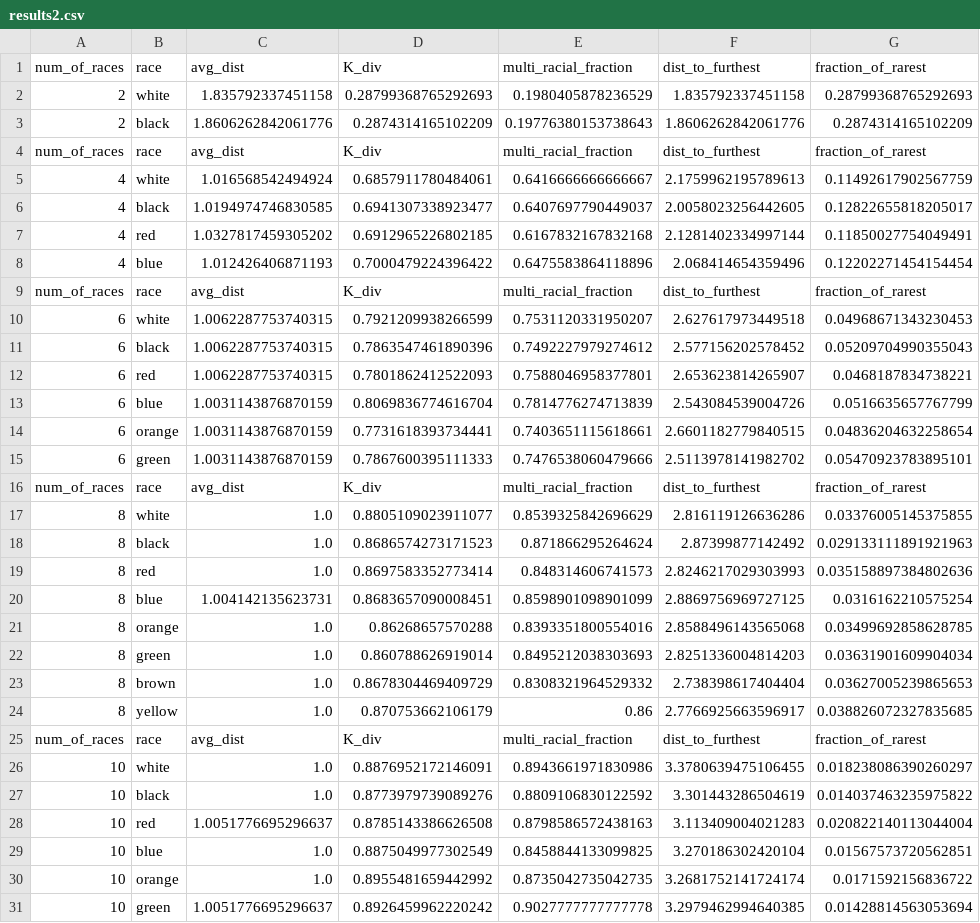
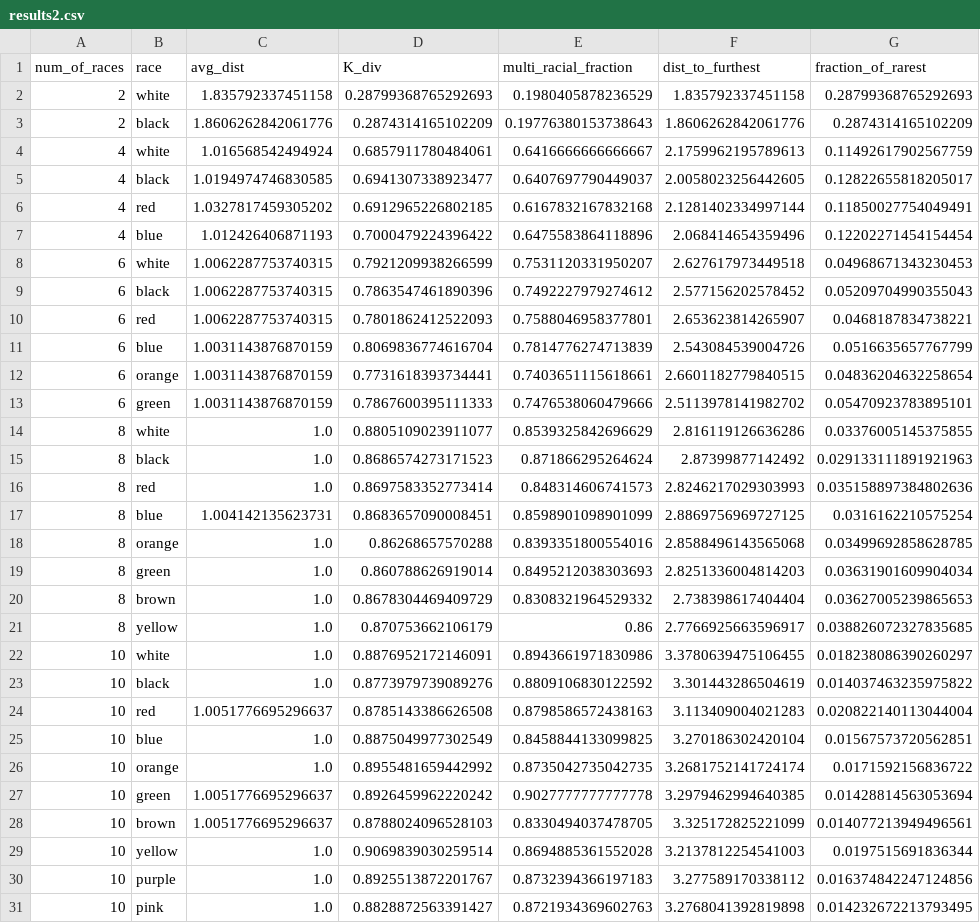
Before and after one commit to ferdemination/csci673-segregation, a CSV file: results2.csv, drawn as a sheet; only a part is shown; the shorter side is filled out with more unchanged rows; the diff names each change by its address in the sheet, - before the commit and + after, or states it on an @@ line.

```diff
--- a/results2.csv
+++ b/results2.csv
-row 4: num_of_races | race | avg_dist | K_div | multi_racial_fraction | dist_to_furthest | fraction_of_rarest
-row 9: num_of_races | race | avg_dist | K_div | multi_racial_fraction | dist_to_furthest | fraction_of_rarest
-row 16: num_of_races | race | avg_dist | K_div | multi_racial_fraction | dist_to_furthest | fraction_of_rarest
-row 25: num_of_races | race | avg_dist | K_div | multi_racial_fraction | dist_to_furthest | fraction_of_rarest
```
Also changed, not shown: results1.csv, 7 other files.
